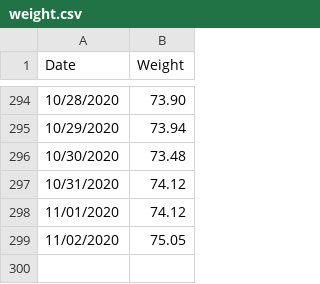
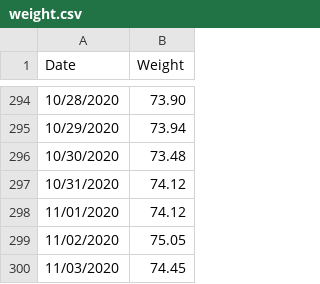
Before and after one commit to ilyaraz/me, a CSV file: weight/weight.csv, drawn as a sheet; only a part is shown, gaps mark what is left out.

Commit message:
Update weight

```diff
--- a/weight/weight.csv
+++ b/weight/weight.csv
@@ -299 +299,2 @@
 11/02/2020,75.05
+11/03/2020,74.45
```
Also changed, not shown: 1 other file.
